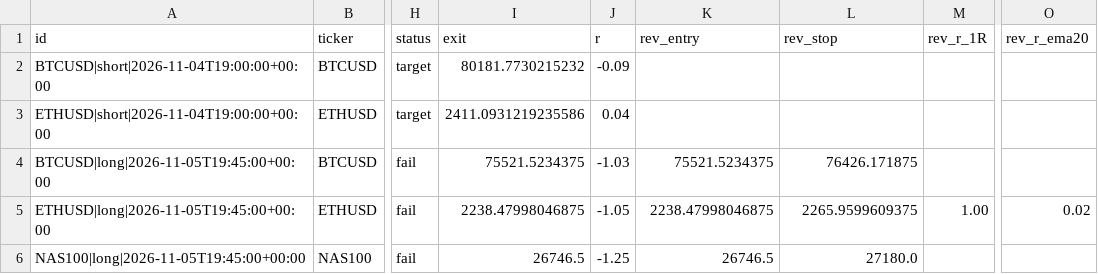
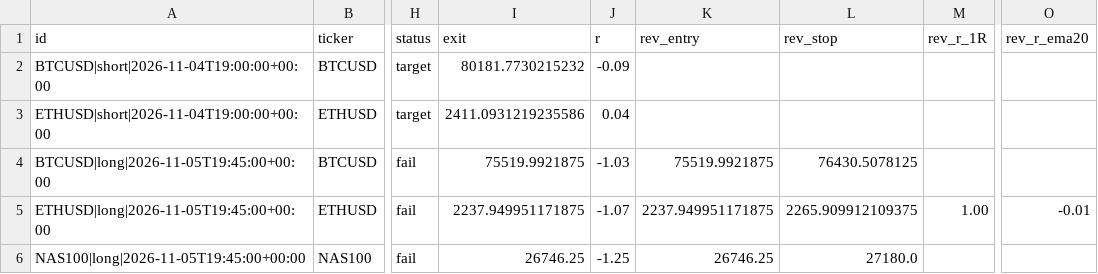
Before and after one commit to pkgfinance2022/rsi-scanner, a CSV file: paper_trades.csv, drawn as a sheet; only a part is shown, gaps mark what is left out; the diff names each change by its address in the sheet, - before the commit and + after, or states it on an @@ line.

```diff
--- a/paper_trades.csv
+++ b/paper_trades.csv
-I4 (exit): 75521.5234375
+I4 (exit): 75519.9921875
-K4 (rev_entry): 75521.5234375
+K4 (rev_entry): 75519.9921875
-L4 (rev_stop): 76426.171875
+L4 (rev_stop): 76430.5078125
-I5 (exit): 2238.47998046875
+I5 (exit): 2237.949951171875
-J5 (r): -1.05
+J5 (r): -1.07
-K5 (rev_entry): 2238.47998046875
+K5 (rev_entry): 2237.949951171875
-L5 (rev_stop): 2265.9599609375
+L5 (rev_stop): 2265.909912109375
-O5 (rev_r_ema20): 0.02
+O5 (rev_r_ema20): -0.01
-I6 (exit): 26746.5
+I6 (exit): 26746.25
-K6 (rev_entry): 26746.5
+K6 (rev_entry): 26746.25
```
Also changed, not shown: 1 other file.
